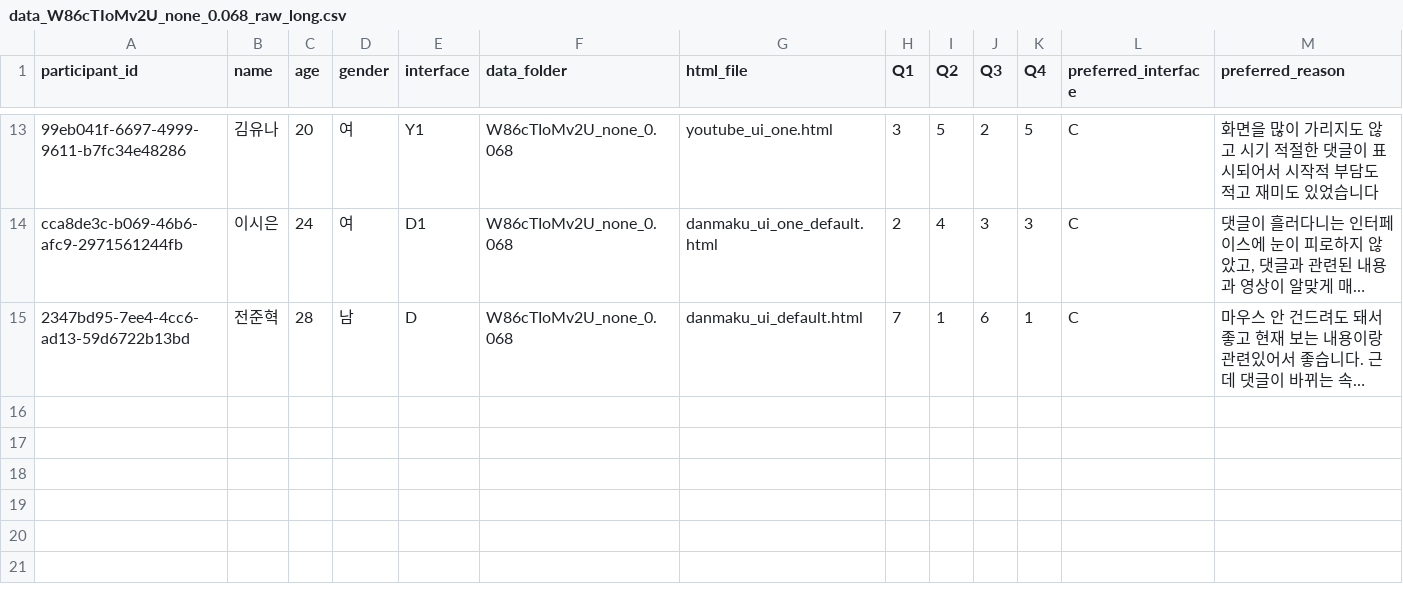
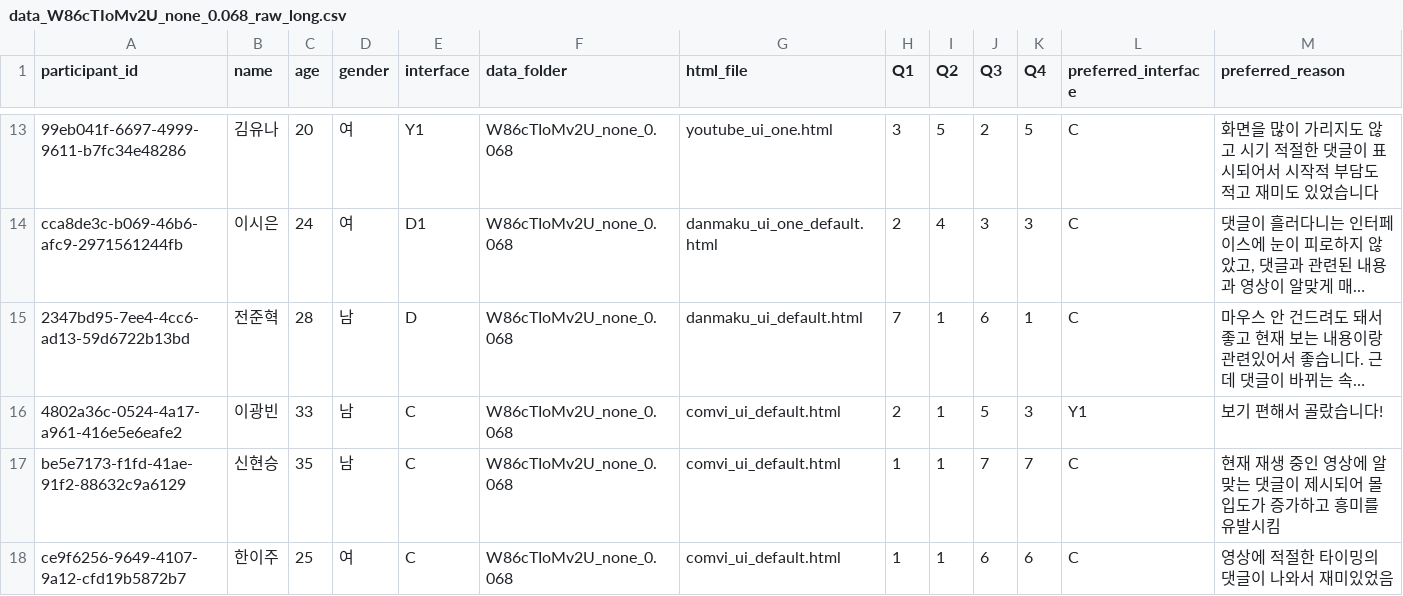
Before and after one commit to minsunhappy/retest, a CSV file: supabase_analysis/data_W86cTIoMv2U_none_0.068/data_W86cTIoMv2U_none_0.068_raw_long.csv, drawn as a sheet; only a part is shown, gaps mark what is left out; long unchanged cells end in …; rows hold the shown columns only; the diff names each change by its address in the sheet, - before the commit and + after, or states it on an @@ line.

```diff
--- a/supabase_analysis/data_W86cTIoMv2U_none_0.068/data_W86cTIoMv2U_none_0.068_raw_long.csv
+++ b/supabase_analysis/data_W86cTIoMv2U_none_0.068/data_W86cTIoMv2U_none_0.068_raw_long.csv
+row 16: 4802a36c-0524-4a17-a961-416e5e6eafe2 | 이광빈 | 33 | 남 | C | W86cTIoMv2U_none_0.068 | comvi_ui_default.html | 2 | 1 | 5 | 3 | Y1 | 보기 편해서 골랐습니다!
+row 17: be5e7173-f1fd-41ae-91f2-88632c9a6129 | 신현승 | 35 | 남 | C | W86cTIoMv2U_none_0.068 | comvi_ui_default.html | 1 | 1 | 7 | 7 | C | 현재 재생 중인 영상에 알맞는 댓글이 제시되어 몰입도가 증가하고 흥미를 유발시킴
+row 18: ce9f6256-9649-4107-9a12-cfd19b5872b7 | 한이주 | 25 | 여 | C | W86cTIoMv2U_none_0.068 | comvi_ui_default.html | 1 | 1 | 6 | 6 | C | 영상에 적절한 타이밍의 댓글이 나와서 재미있었음
```
Also changed, not shown: supabase_analysis/data_RQmqcaS5LIM_none_0.068/data_RQmqcaS5LIM_none_0.068_raw_long.csv, supabase_analysis/data_S7OWoc-j8qQ_none_0.068/data_S7OWoc-j8qQ_none_0.068_raw_long.csv, 18 other files.
